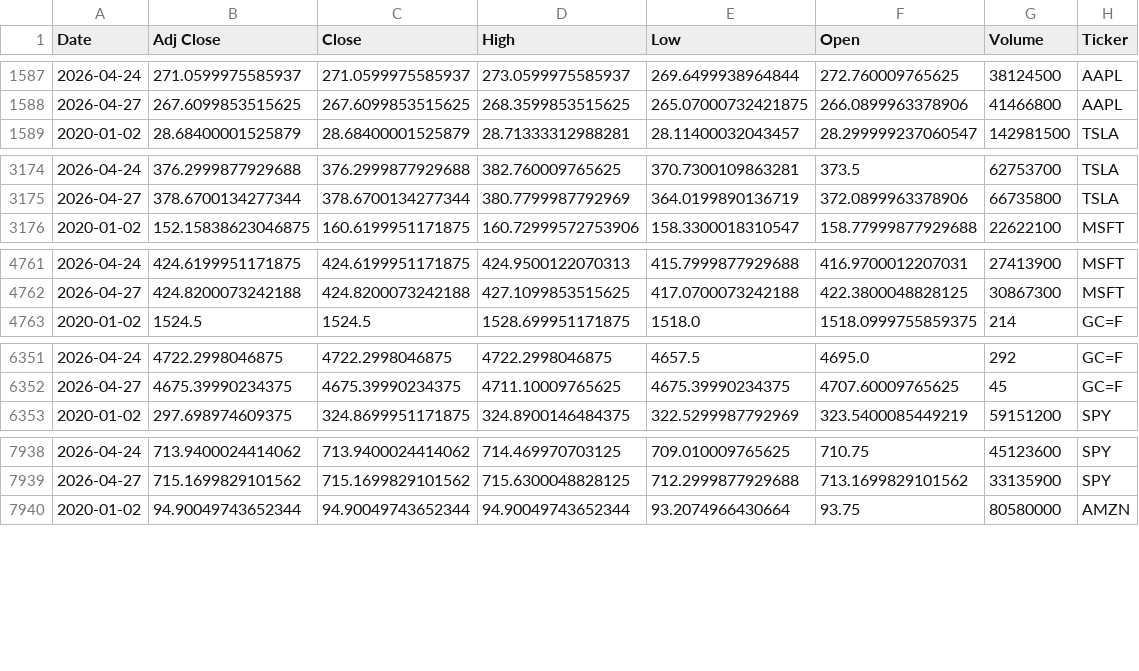
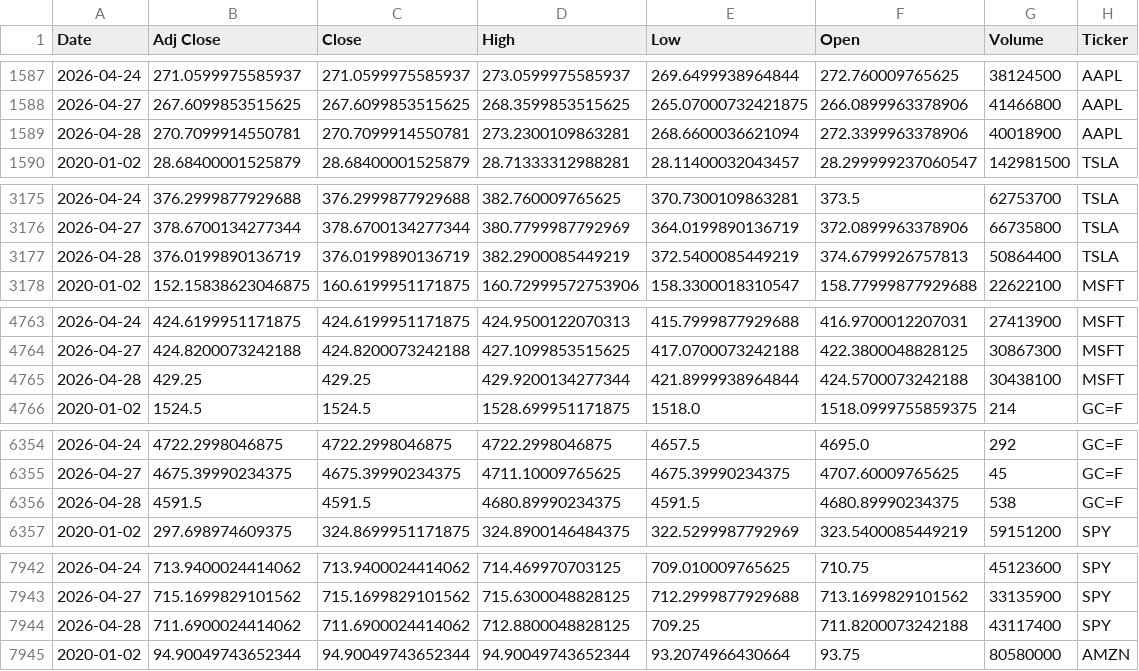
Before and after one commit to Youssef-3Joe/Stock-Market-Analysis, a CSV file: all_stocks_raw.csv, drawn as a sheet; only a part is shown, gaps mark what is left out; the diff covers the shown part only.

```diff
--- a/all_stocks_raw.csv
+++ b/all_stocks_raw.csv
@@ -1588,2 +1588,3 @@ Date,Adj Close,Close,High,Low,Open,Volume,Ticker
 2026-04-27,267.6099853515625,267.6099853515625,268.3599853515625,265.07000732421875,266.0899963378906,41466800,AAPL
+2026-04-28,270.7099914550781,270.7099914550781,273.2300109863281,268.6600036621094,272.3399963378906,40018900,AAPL
 2020-01-02,28.68400001525879,28.68400001525879,28.71333312988281,28.11400032043457,28.299999237060547,142981500,TSLA
@@ -3175,2 +3176,3 @@ Date,Adj Close,Close,High,Low,Open,Volume,Ticker
 2026-04-27,378.6700134277344,378.6700134277344,380.7799987792969,364.0199890136719,372.0899963378906,66735800,TSLA
+2026-04-28,376.0199890136719,376.0199890136719,382.2900085449219,372.5400085449219,374.6799926757813,50864400,TSLA
 2020-01-02,152.15838623046875,160.6199951171875,160.72999572753906,158.3300018310547,158.77999877929688,22622100,MSFT
@@ -4762,2 +4764,3 @@ Date,Adj Close,Close,High,Low,Open,Volume,Ticker
 2026-04-27,424.8200073242188,424.8200073242188,427.1099853515625,417.0700073242188,422.3800048828125,30867300,MSFT
+2026-04-28,429.25,429.25,429.9200134277344,421.8999938964844,424.5700073242188,30438100,MSFT
 2020-01-02,1524.5,1524.5,1528.699951171875,1518.0,1518.0999755859375,214,GC=F
@@ -6352,2 +6355,3 @@ Date,Adj Close,Close,High,Low,Open,Volume,Ticker
 2026-04-27,4675.39990234375,4675.39990234375,4711.10009765625,4675.39990234375,4707.60009765625,45,GC=F
+2026-04-28,4591.5,4591.5,4680.89990234375,4591.5,4680.89990234375,538,GC=F
 2020-01-02,297.698974609375,324.8699951171875,324.8900146484375,322.5299987792969,323.5400085449219,59151200,SPY
@@ -7939,2 +7943,3 @@ Date,Adj Close,Close,High,Low,Open,Volume,Ticker
 2026-04-27,715.1699829101562,715.1699829101562,715.6300048828125,712.2999877929688,713.1699829101562,33135900,SPY
+2026-04-28,711.6900024414062,711.6900024414062,712.8800048828125,709.25,711.8200073242188,43117400,SPY
 2020-01-02,94.90049743652344,94.90049743652344,94.90049743652344,93.2074966430664,93.75,80580000,AMZN
```
Also changed, not shown: 1 added row elsewhere in this file, AAPL.csv, AMZN.csv, 5 other files.
